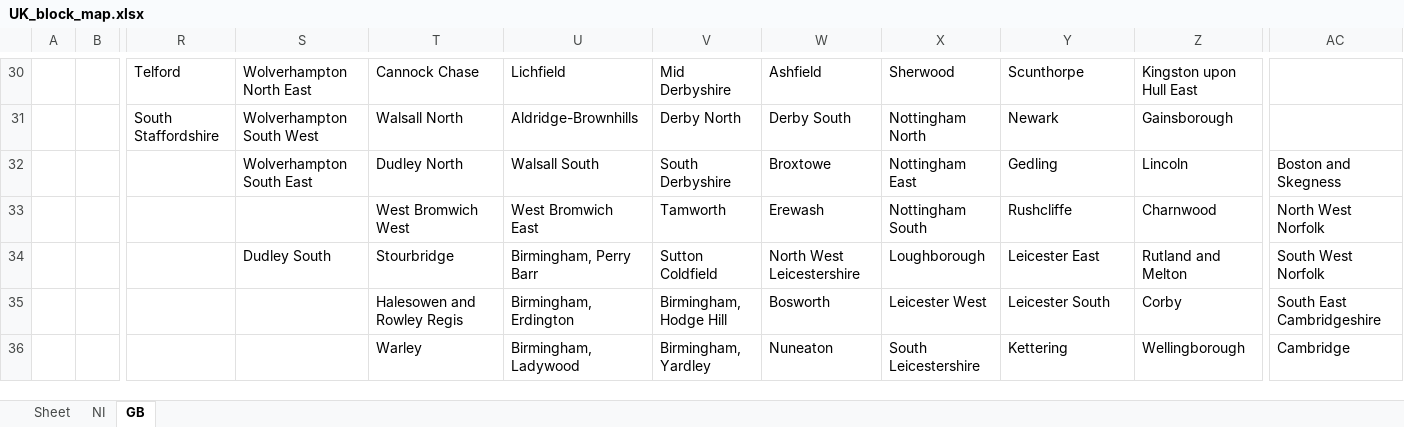
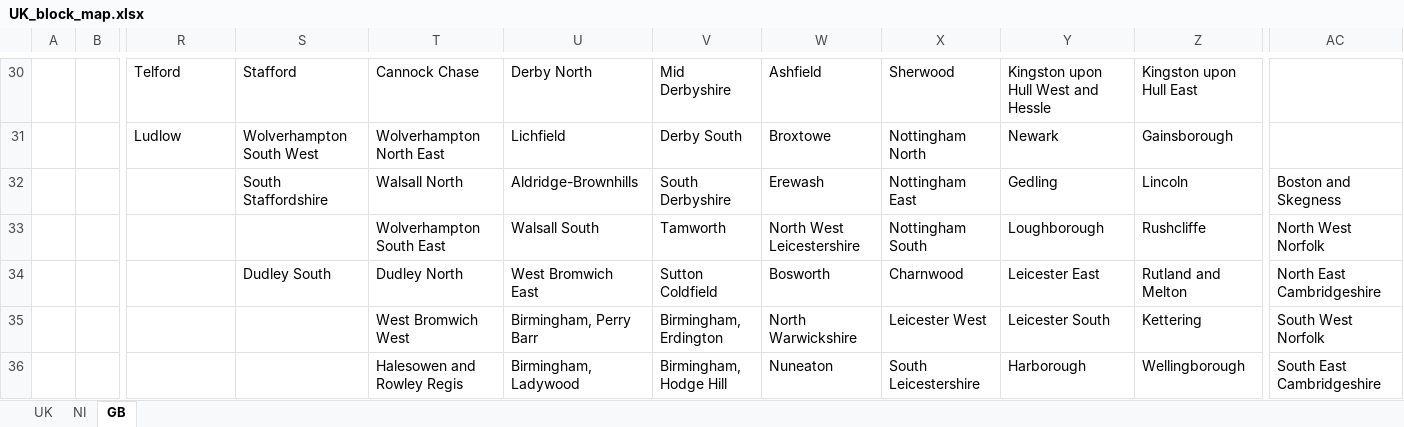
Before and after one commit to mjguidry/2017_UK_general, an Excel workbook: UK_block_map.xlsx, sheet GB, drawn as a sheet; only a part is shown, gaps mark what is left out; values as stored, in another font and other column widths than the file's, no cell formats; removed rows and columns are numbered as before the commit, all else as after; rows hold the shown columns only; the diff covers the shown part only; the diff names each change by its address in the sheet, - before the commit and + after, or states it on an @@ line.

```diff
--- a/UK_block_map.xlsx (sheet GB)
+++ b/UK_block_map.xlsx (sheet GB)
-sheet tab: Sheet
+sheet tab: UK
-S30: Wolverhampton North East
+S30: Stafford
-U30: Lichfield
+U30: Derby North
-Y30: Scunthorpe
+Y30: Kingston upon Hull West and Hessle
-R31: South Staffordshire
+R31: Ludlow
-T31: Walsall North
+T31: Wolverhampton North East
-U31: Aldridge-Brownhills
+U31: Lichfield
-V31: Derby North
+V31: Derby South
-W31: Derby South
+W31: Broxtowe
-S32: Wolverhampton South East
+S32: South Staffordshire
-T32: Dudley North
+T32: Walsall North
-U32: Walsall South
+U32: Aldridge-Brownhills
-W32: Broxtowe
+W32: Erewash
-T33: West Bromwich West
+T33: Wolverhampton South East
-U33: West Bromwich East
+U33: Walsall South
-W33: Erewash
+W33: North West Leicestershire
-Y33: Rushcliffe
+Y33: Loughborough
-Z33: Charnwood
+Z33: Rushcliffe
-row 34:  |  |  | Dudley South | Stourbridge | Birmingham, Perry Barr | Sutton Coldfield | North West Leicestershire | Loughborough | Leicester East | Rutland and Melton | South West Norfolk
+row 34:  |  |  | Dudley South | Dudley North | West Bromwich East | Sutton Coldfield | Bosworth | Charnwood | Leicester East | Rutland and Melton | North East Cambridgeshire
-T35: Halesowen and Rowley Regis
+T35: West Bromwich West
-U35: Birmingham, Erdington
+U35: Birmingham, Perry Barr
-V35: Birmingham, Hodge Hill
+V35: Birmingham, Erdington
-W35: Bosworth
+W35: North Warwickshire
-Z35: Corby
+Z35: Kettering
-AC35: South East Cambridgeshire
+AC35: South West Norfolk
-T36: Warley
+T36: Halesowen and Rowley Regis
-V36: Birmingham, Yardley
+V36: Birmingham, Hodge Hill
-Y36: Kettering
+Y36: Harborough
-AC36: Cambridge
+AC36: South East Cambridgeshire
```
Also changed, not shown: 1 added row, 1 removed row and 194 edited cells elsewhere in this sheet, sheet UK, cell formats, 4 other files.
